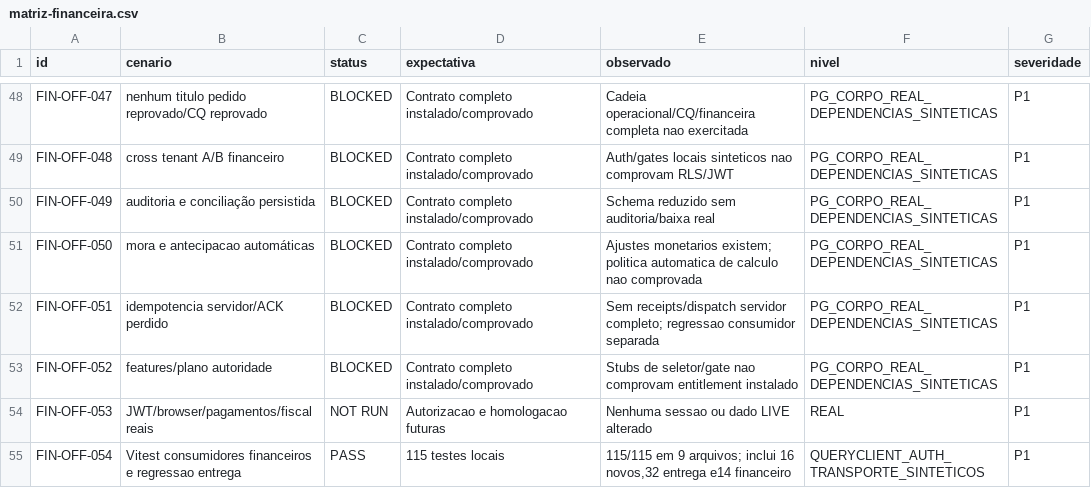
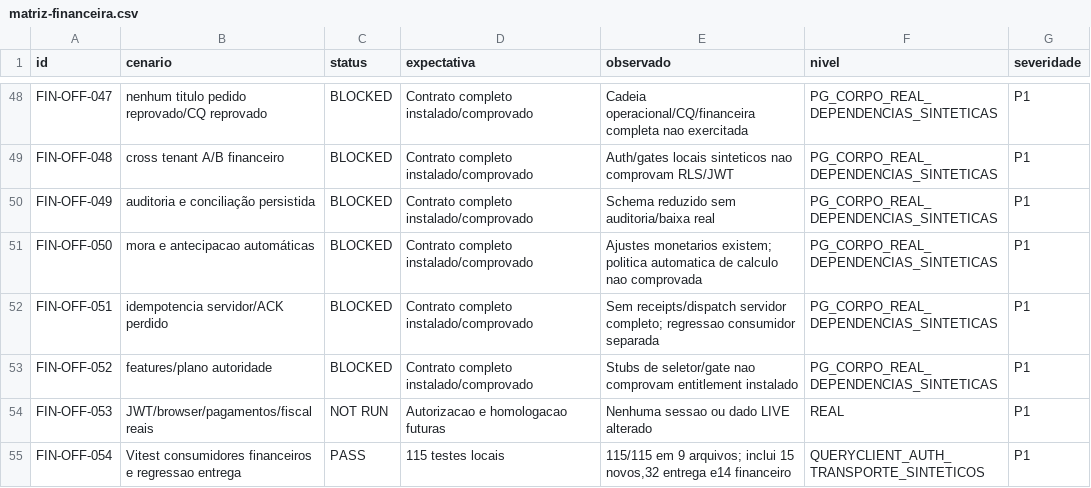
Before and after one commit to arbiotecnologia/cultivofarm, a CSV file: docs/auditorias/evidencias-financeiro-b2b-20261028/matriz-financeira.csv, drawn as a sheet; only a part is shown, gaps mark what is left out.

```diff
--- a/docs/auditorias/evidencias-financeiro-b2b-20261028/matriz-financeira.csv
+++ b/docs/auditorias/evidencias-financeiro-b2b-20261028/matriz-financeira.csv
@@ -54,2 +54,2 @@ FIN-OFF-052,features/plano autoridade,BLOCKED,Contrato completo instalado/compro
 FIN-OFF-053,JWT/browser/pagamentos/fiscal reais,NOT RUN,Autorizacao e homologacao futuras,Nenhuma sessao ou dado LIVE alterado,REAL,P1
-FIN-OFF-054,Vitest consumidores financeiros e regressao entrega,PASS,115 testes locais,"115/115 em 9 arquivos; inclui 16 novos,32 entrega e14 financeiro",QUERYCLIENT_AUTH_TRANSPORTE_SINTETICOS,P1
+FIN-OFF-054,Vitest consumidores financeiros e regressao entrega,PASS,115 testes locais,"115/115 em 9 arquivos; inclui 15 novos,32 entrega e14 financeiro",QUERYCLIENT_AUTH_TRANSPORTE_SINTETICOS,P1
```
Also changed, not shown: 1 other file.
